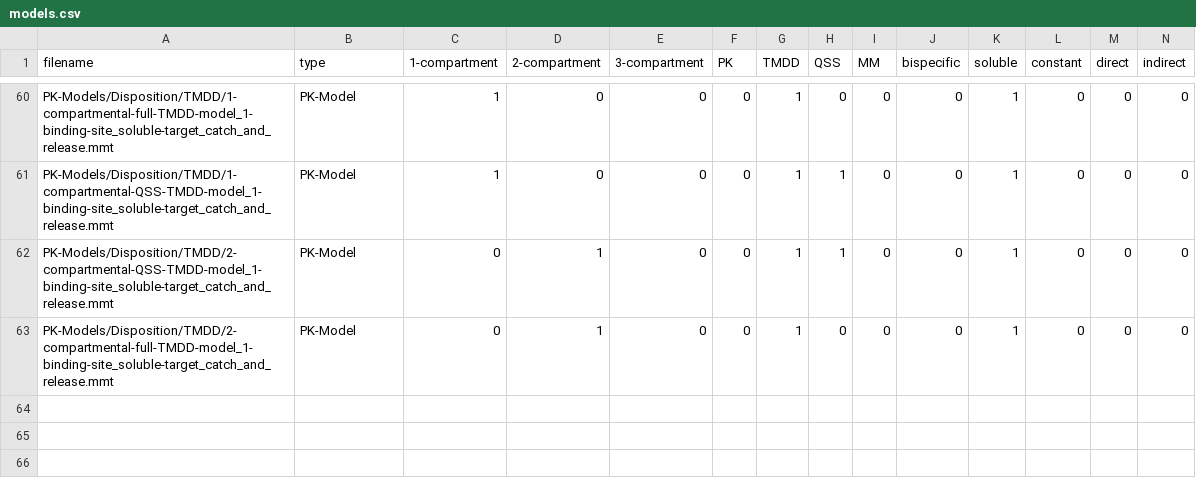
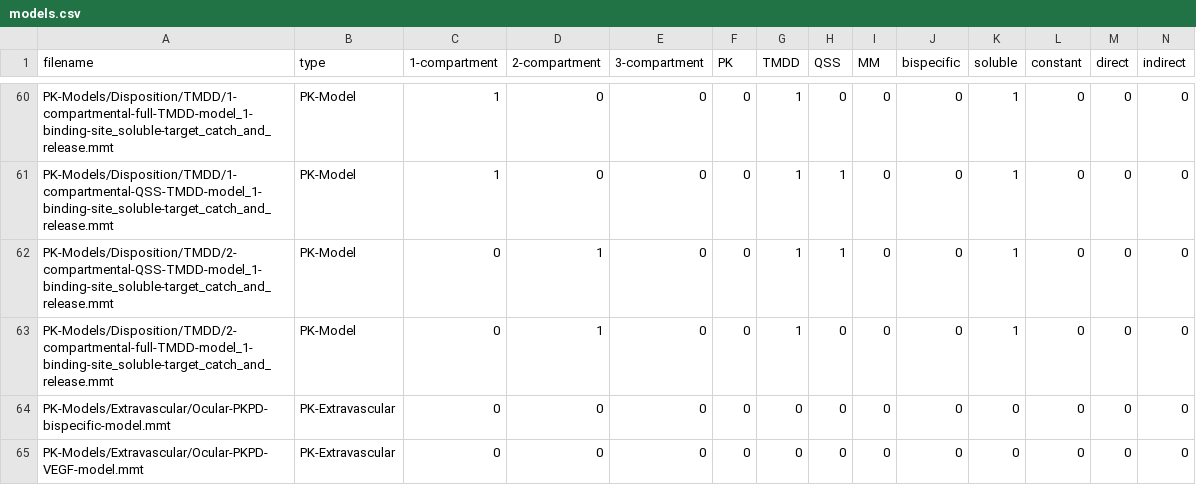
Before and after one commit to pkpdapp-team/pkpdapp, a CSV file: pkpdapp/pkpdapp/migrations/models-v3/models.csv, drawn as a sheet; only a part is shown, gaps mark what is left out; rows hold the shown columns only; the diff names each change by its address in the sheet, - before the commit and + after, or states it on an @@ line.

Commit message:
feat: add new ocular models

```diff
--- a/pkpdapp/pkpdapp/migrations/models-v3/models.csv
+++ b/pkpdapp/pkpdapp/migrations/models-v3/models.csv
+row 64: PK-Models/Extravascular/Ocular-PKPD-bispecific-model.mmt | PK-Extravascular | 0 | 0 | 0 | 0 | 0 | 0 | 0 | 0 | 0 | 0 | 0 | 0
+row 65: PK-Models/Extravascular/Ocular-PKPD-VEGF-model.mmt | PK-Extravascular | 0 | 0 | 0 | 0 | 0 | 0 | 0 | 0 | 0 | 0 | 0 | 0
```
Also changed, not shown: 4 other files.
